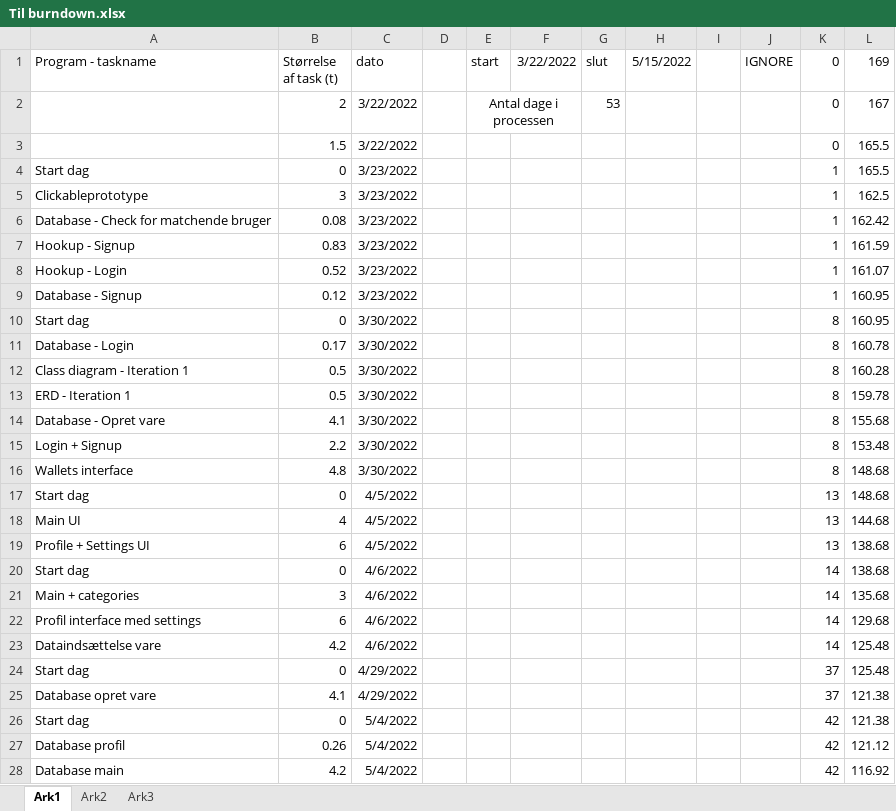
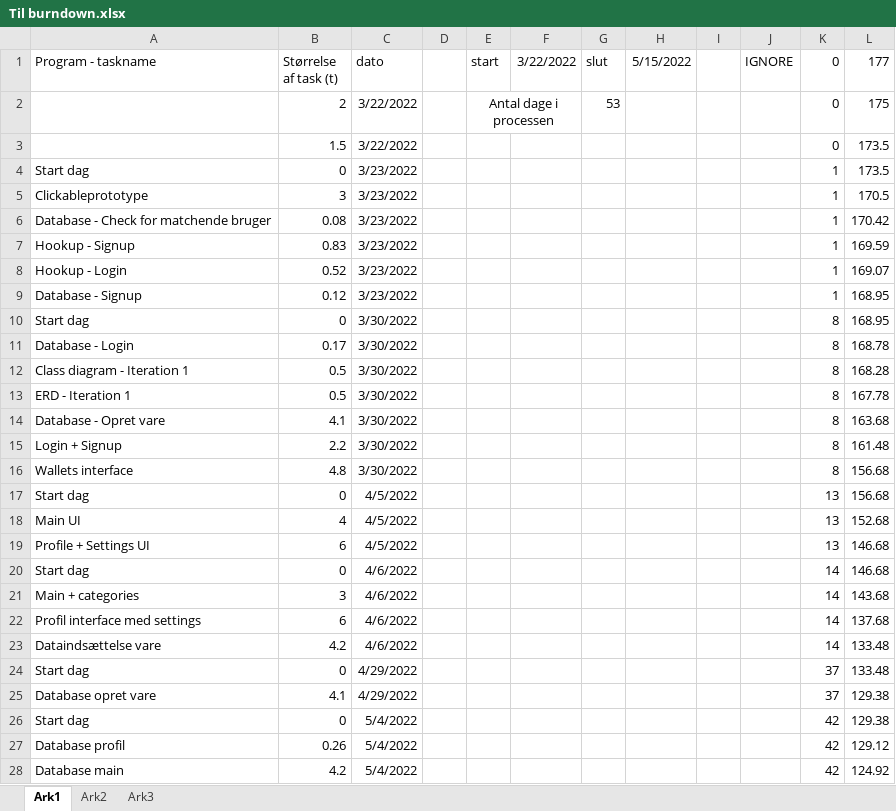
Before and after one commit to AJungersen/DDU-Eksamensprojekt, an Excel workbook: Til burndown.xlsx, sheet Ark1, drawn as a sheet; only a part is shown; values as stored, in another font and other column widths than the file's, no borders; the diff covers the shown part only; the diff names each change by its address in the sheet, - before the commit and + after, or states it on an @@ line.

```diff
--- a/Til burndown.xlsx (sheet Ark1)
+++ b/Til burndown.xlsx (sheet Ark1)
-L1: 169
+L1: 177
-L2 (177): 167
+L2 (177): 175
-L3:L4 (177): 165.5
+L3:L4 (177): 173.5
-L5 (177): 162.5
+L5 (177): 170.5
-L6 (177): 162.42
+L6 (177): 170.42
-L7 (177): 161.59
+L7 (177): 169.59
-L8 (177): 161.07
+L8 (177): 169.07
-L9:L10 (177): 160.95
+L9:L10 (177): 168.95
-L11 (177): 160.78
+L11 (177): 168.78
-L12 (177): 160.28
+L12 (177): 168.28
-L13 (177): 159.78
+L13 (177): 167.78
-L14 (177): 155.68
+L14 (177): 163.68
-L15 (177): 153.48
+L15 (177): 161.48
-L16:L17 (177): 148.68
+L16:L17 (177): 156.68
-L18 (177): 144.68
+L18 (177): 152.68
-L19:L20 (177): 138.68
+L19:L20 (177): 146.68
-L21 (177): 135.68
+L21 (177): 143.68
-L22 (177): 129.68
+L22 (177): 137.68
-L23:L24 (177): 125.48
+L23:L24 (177): 133.48
-L25:L26 (177): 121.38
+L25:L26 (177): 129.38
-L27 (177): 121.12
+L27 (177): 129.12
-L28 (177): 116.92
+L28 (177): 124.92
```
Also changed, not shown: 21 edited cells elsewhere in this sheet, sheet Ark3, 2 other files.
